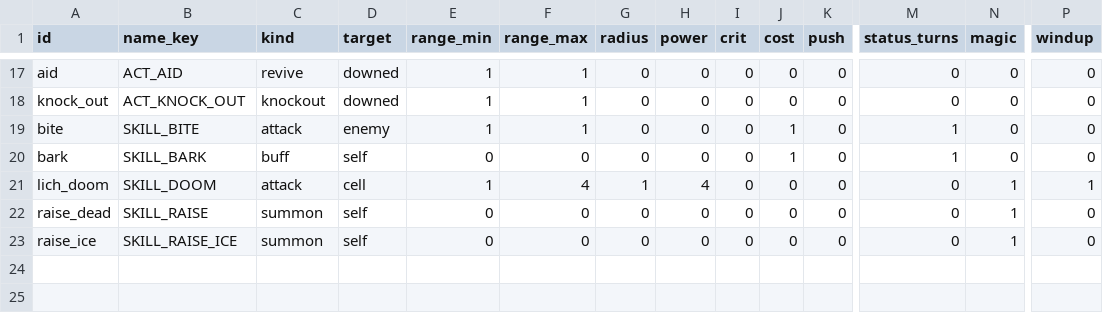
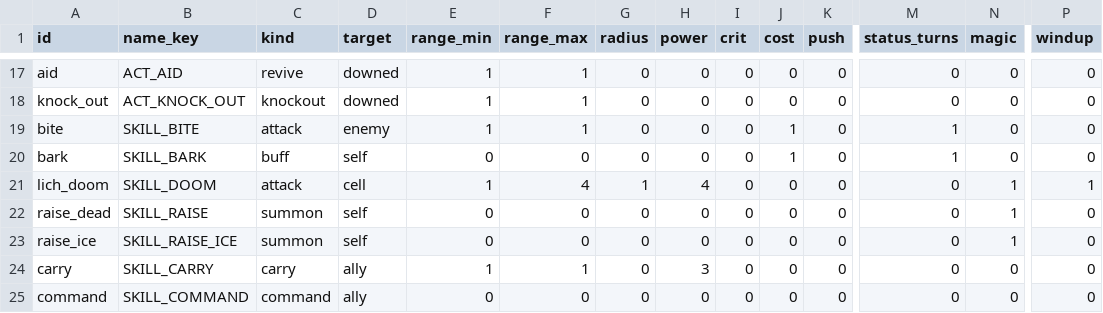
Before and after one commit to BrandonSigil/lodestone, a CSV file: game/data/abilities.csv, drawn as a sheet; only a part is shown, gaps mark what is left out; rows hold the shown columns only; the diff names each change by its address in the sheet, - before the commit and + after, or states it on an @@ line.

```diff
--- a/game/data/abilities.csv
+++ b/game/data/abilities.csv
+row 24: carry | SKILL_CARRY | carry | ally | 1 | 1 | 0 | 3 | 0 | 0 | 0 | 0 | 0 | 0
+row 25: command | SKILL_COMMAND | command | ally | 0 | 0 | 0 | 0 | 0 | 0 | 0 | 0 | 0 | 0
```
Also changed, not shown: game/text/placeholder.csv, 10 other files.
